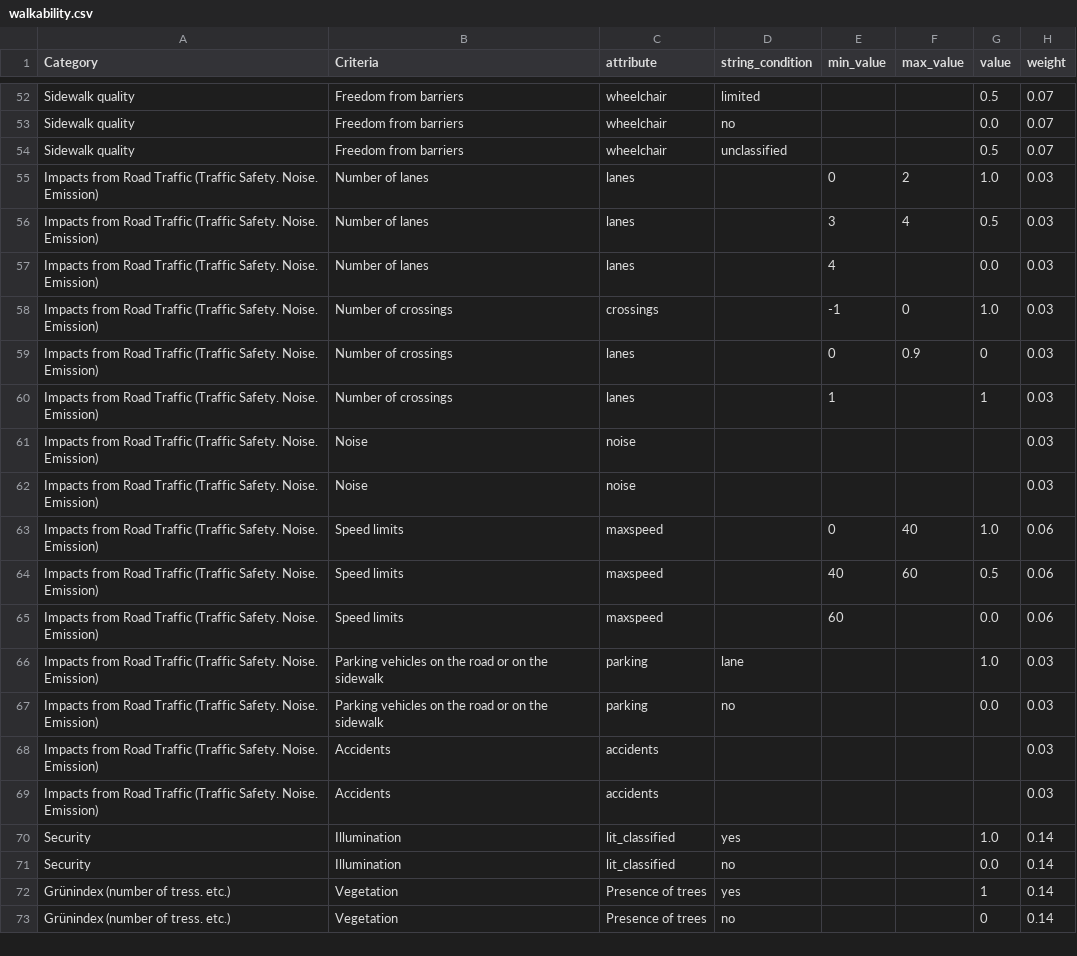
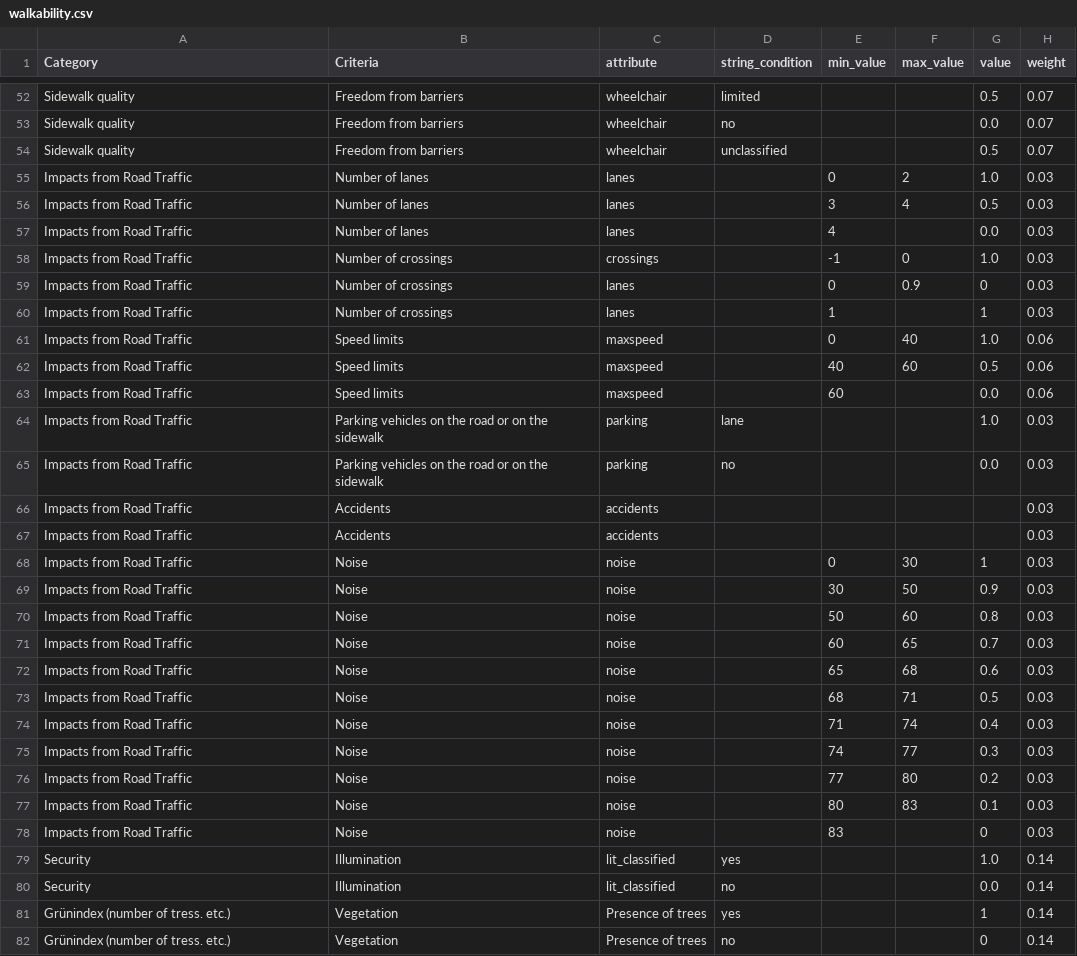
Before and after one commit to goat-community/goat, a CSV file: app/database/data_preparation/walkability.csv, drawn as a sheet; only a part is shown, gaps mark what is left out.

Commit message:
added noise scale to walkability table

```diff
--- a/app/database/data_preparation/walkability.csv
+++ b/app/database/data_preparation/walkability.csv
@@ -54,17 +54,26 @@ Sidewalk quality;Freedom from barriers;wheelchair;no;;;0.0;0.07
 Sidewalk quality;Freedom from barriers;wheelchair;unclassified;;;0.5;0.07
-Impacts from Road Traffic (Traffic Safety. Noise. Emission) ;Number of lanes ;lanes;;0;2;1.0;0.03
-Impacts from Road Traffic (Traffic Safety. Noise. Emission) ;Number of lanes ;lanes;;3;4;0.5;0.03
-Impacts from Road Traffic (Traffic Safety. Noise. Emission) ;Number of lanes ;lanes;;4;;0.0;0.03
-Impacts from Road Traffic (Traffic Safety. Noise. Emission) ;Number of crossings ;crossings;;-1;0;1.0;0.03
-Impacts from Road Traffic (Traffic Safety. Noise. Emission) ;Number of crossings ;lanes;;0;0.9;0;0.03
-Impacts from Road Traffic (Traffic Safety. Noise. Emission) ;Number of crossings ;lanes;;1;;1;0.03
-Impacts from Road Traffic (Traffic Safety. Noise. Emission) ;Noise;noise;;;;;0.03
-Impacts from Road Traffic (Traffic Safety. Noise. Emission) ;Noise;noise;;;;;0.03
-Impacts from Road Traffic (Traffic Safety. Noise. Emission) ;Speed limits ;maxspeed;;0;40;1.0;0.06
-Impacts from Road Traffic (Traffic Safety. Noise. Emission) ;Speed limits ;maxspeed;;40;60;0.5;0.06
-Impacts from Road Traffic (Traffic Safety. Noise. Emission) ;Speed limits ;maxspeed;;60;;0.0;0.06
-Impacts from Road Traffic (Traffic Safety. Noise. Emission) ;Parking vehicles on the road or on the sidewalk ;parking;lane;;;1.0;0.03
-Impacts from Road Traffic (Traffic Safety. Noise. Emission) ;Parking vehicles on the road or on the sidewalk ;parking;no;;;0.0;0.03
-Impacts from Road Traffic (Traffic Safety. Noise. Emission) ;Accidents;accidents;;;;;0.03
-Impacts from Road Traffic (Traffic Safety. Noise. Emission) ;Accidents;accidents;;;;;0.03
+Impacts from Road Traffic;Number of lanes ;lanes;;0;2;1.0;0.03
+Impacts from Road Traffic;Number of lanes ;lanes;;3;4;0.5;0.03
+Impacts from Road Traffic;Number of lanes ;lanes;;4;;0.0;0.03
+Impacts from Road Traffic;Number of crossings ;crossings;;-1;0;1.0;0.03
+Impacts from Road Traffic;Number of crossings ;lanes;;0;0.9;0;0.03
+Impacts from Road Traffic;Number of crossings ;lanes;;1;;1;0.03
+Impacts from Road Traffic;Speed limits ;maxspeed;;0;40;1.0;0.06
+Impacts from Road Traffic;Speed limits ;maxspeed;;40;60;0.5;0.06
+Impacts from Road Traffic;Speed limits ;maxspeed;;60;;0.0;0.06
+Impacts from Road Traffic;Parking vehicles on the road or on the sidewalk ;parking;lane;;;1.0;0.03
+Impacts from Road Traffic;Parking vehicles on the road or on the sidewalk ;parking;no;;;0.0;0.03
+Impacts from Road Traffic;Accidents;accidents;;;;;0.03
+Impacts from Road Traffic;Accidents;accidents;;;;;0.03
+Impacts from Road Traffic;Noise;noise;;0;30;1;0.03
+Impacts from Road Traffic;Noise;noise;;30;50;0.9;0.03
+Impacts from Road Traffic;Noise;noise;;50;60;0.8;0.03
+Impacts from Road Traffic;Noise;noise;;60;65;0.7;0.03
+Impacts from Road Traffic;Noise;noise;;65;68;0.6;0.03
+Impacts from Road Traffic;Noise;noise;;68;71;0.5;0.03
+Impacts from Road Traffic;Noise;noise;;71;74;0.4;0.03
+Impacts from Road Traffic;Noise;noise;;74;77;0.3;0.03
+Impacts from Road Traffic;Noise;noise;;77;80;0.2;0.03
+Impacts from Road Traffic;Noise;noise;;80;83;0.1;0.03
+Impacts from Road Traffic;Noise;noise;;83;;0;0.03
 Security;Illumination;lit_classified;yes;;;1.0;0.14
```
